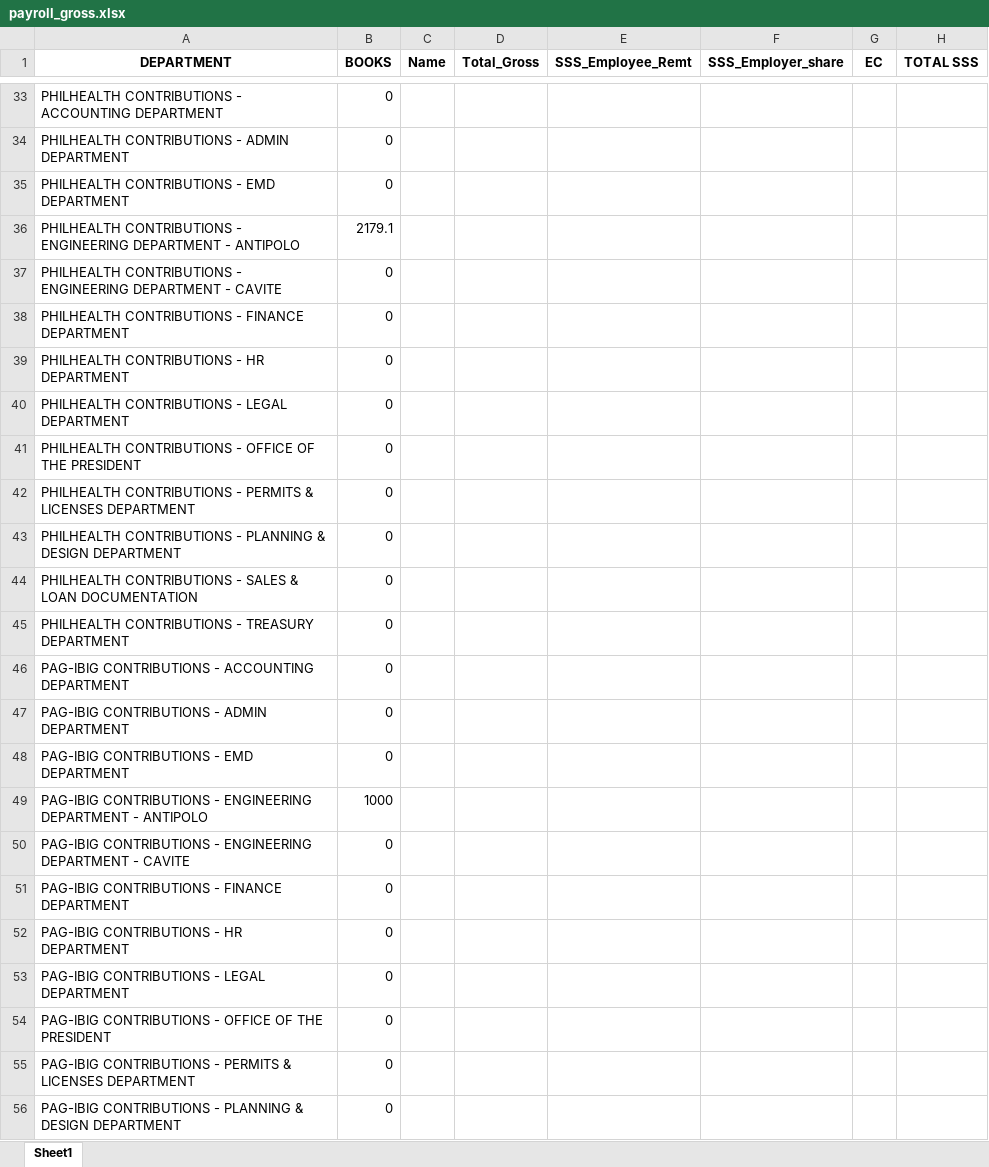
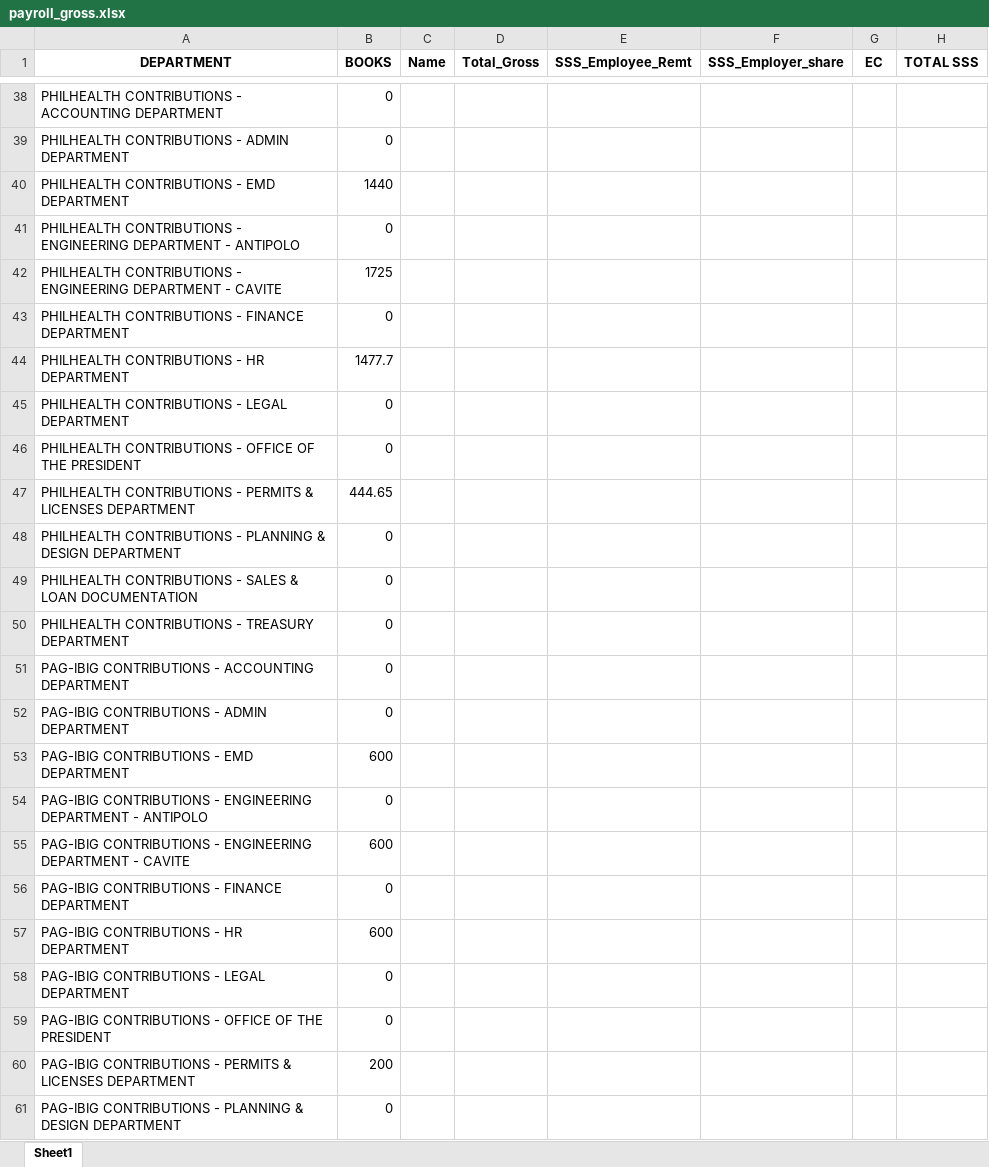
Before and after one commit to joeygracesabusido/drdc_payroll_report, an Excel workbook: payroll_gross.xlsx, sheet Sheet1, drawn as a sheet; only a part is shown, gaps mark what is left out; values as stored, in another font and other column widths than the file's, no borders; addresses are those after the commit; the diff covers the shown part only; the diff names each change by its address in the sheet, - before the commit and + after, or states it on an @@ line.

```diff
--- a/payroll_gross.xlsx (sheet Sheet1)
+++ b/payroll_gross.xlsx (sheet Sheet1)
-B40 (BOOKS): 0
+B40 (BOOKS): 1440
-B41 (BOOKS): 2179.1
+B41 (BOOKS): 0
-B42 (BOOKS): 0
+B42 (BOOKS): 1725
-B44 (BOOKS): 0
+B44 (BOOKS): 1477.7
-B47 (BOOKS): 0
+B47 (BOOKS): 444.65
-B53 (BOOKS): 0
+B53 (BOOKS): 600
-B54 (BOOKS): 1000
+B54 (BOOKS): 0
-B55 (BOOKS): 0
+B55 (BOOKS): 600
-B57 (BOOKS): 0
+B57 (BOOKS): 600
-B60 (BOOKS): 0
+B60 (BOOKS): 200
```
Also changed, not shown: 7 added rows, 4 removed rows and 65 edited cells elsewhere in this sheet, DRDC EMPLOYEE LIST.xlsx, LIST-AVEGA-CLAIMS1.xlsx, 8 other files.
